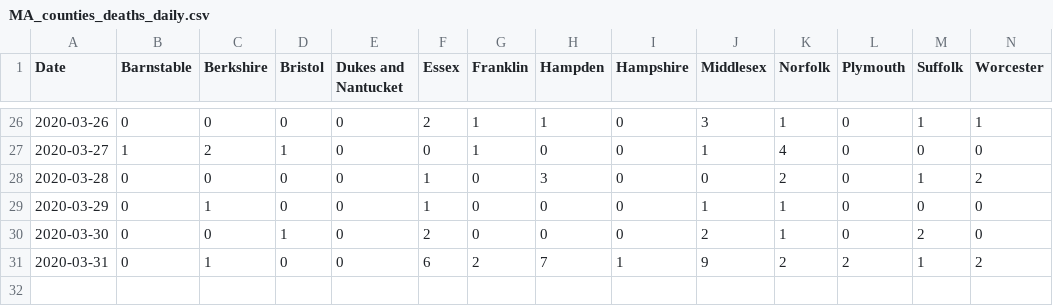
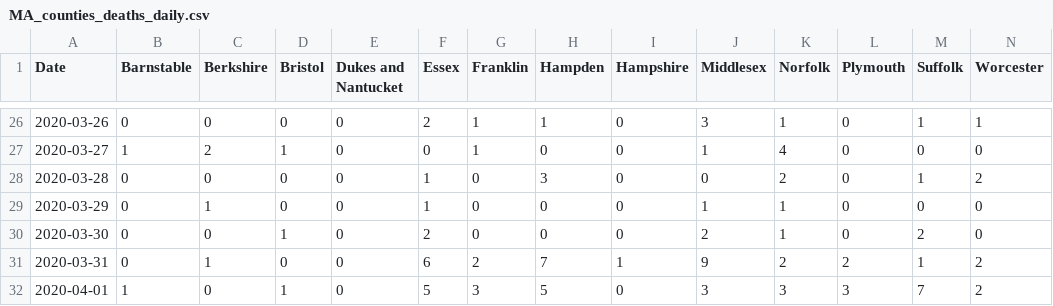
Before and after one commit to cmolodo/covid-19, a CSV file: MA_counties_deaths_daily.csv, drawn as a sheet; only a part is shown, gaps mark what is left out; rows hold the shown columns only; the diff names each change by its address in the sheet, - before the commit and + after, or states it on an @@ line.

Commit message:
Updated MA deaths for 2020-04-01.

```diff
--- a/MA_counties_deaths_daily.csv
+++ b/MA_counties_deaths_daily.csv
+row 32: 2020-04-01 | 1 | 0 | 1 | 0 | 5 | 3 | 5 | 0 | 3 | 3 | 3 | 7 | 2
```
